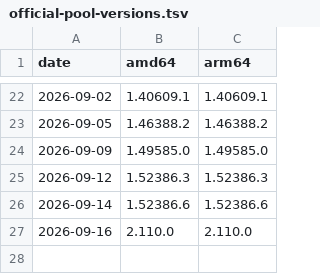
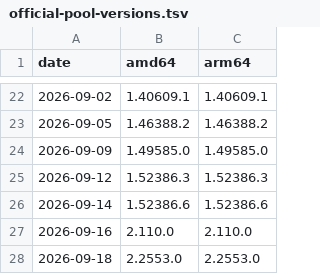
Before and after one commit to aaddrick/claude-desktop-debian, a TSV file: official-pool-versions.tsv, drawn as a sheet; only a part is shown, gaps mark what is left out; the diff names each change by its address in the sheet, - before the commit and + after, or states it on an @@ line.

```diff
--- a/official-pool-versions.tsv
+++ b/official-pool-versions.tsv
+row 28: 2026-09-18 | 2.2553.0 | 2.2553.0
```
